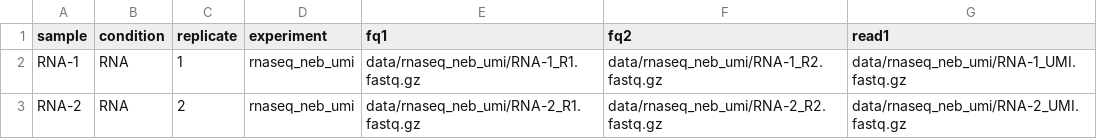
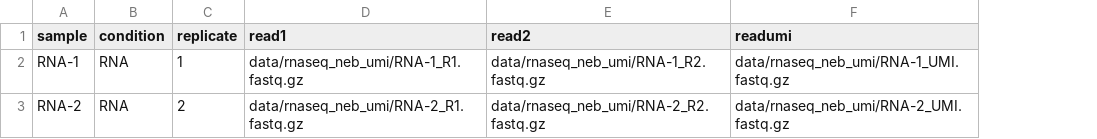
Before and after one commit to MPUSP/snakemake-bacterial-rnaseq-processing, a TSV file: .test/config/samplesheet/samples_neb_umi.tsv, drawn as a sheet; removed rows and columns are numbered as before the commit, all else as after; the diff names each change by its address in the sheet, - before the commit and + after, or states it on an @@ line.

```diff
--- a/.test/config/samplesheet/samples_neb_umi.tsv
+++ b/.test/config/samplesheet/samples_neb_umi.tsv
-column D (experiment), rows 2-3: rnaseq_neb_umi | rnaseq_neb_umi
-D1: fq1
+D1: read1
-E1: fq2
+E1: read2
-F1: read1
+F1: readumi
```
Also changed, not shown: .test/config/samplesheet/samples_nextflex.tsv, 9 other files.
